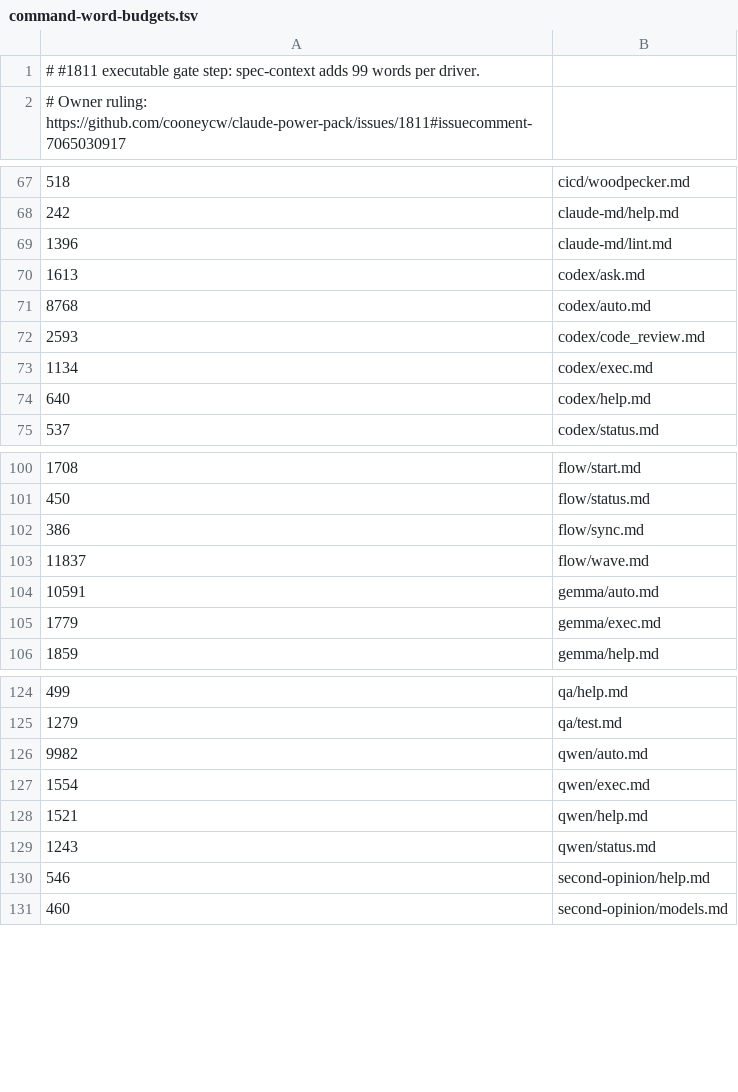
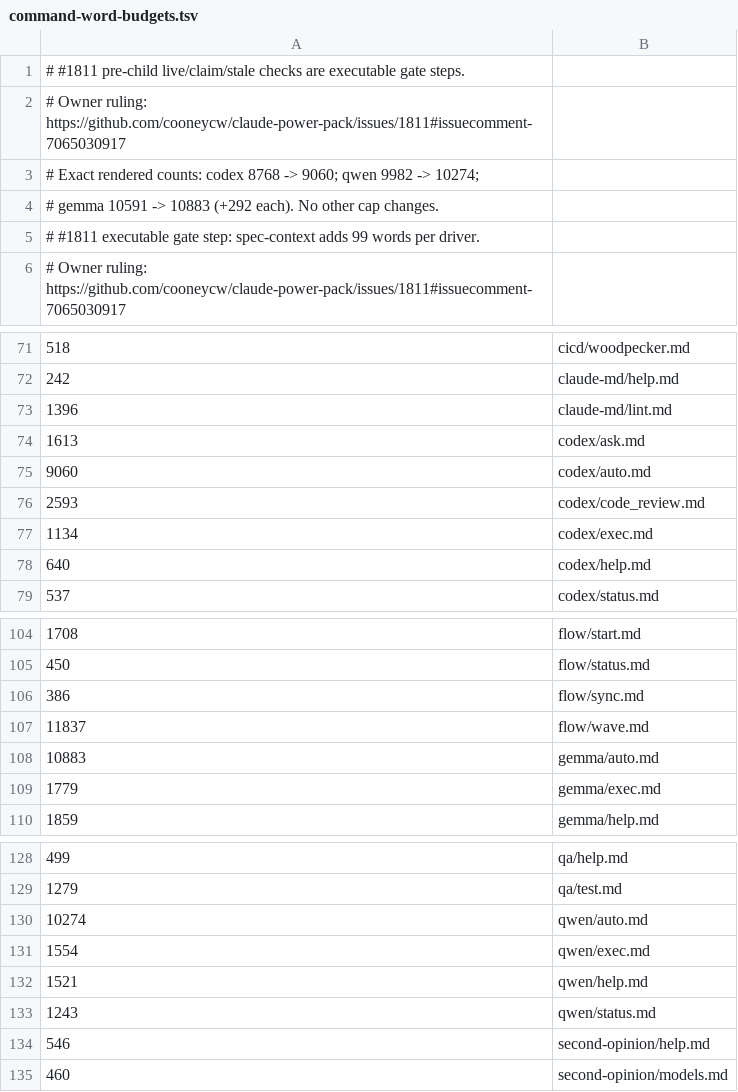
Before and after one commit to cooneycw/claude-power-pack, a TSV file: .claude/command-word-budgets.tsv, drawn as a sheet; only a part is shown, gaps mark what is left out.

Commit message:
fix(drivers): guard delegated child ownership and stale bases (Refs #1811)

```diff
--- a/.claude/command-word-budgets.tsv
+++ b/.claude/command-word-budgets.tsv
@@ -1 +1,5 @@
+# #1811 pre-child live/claim/stale checks are executable gate steps.
+# Owner ruling: https://github.com/cooneycw/claude-power-pack/issues/1811#issuecomment-7065030917
+# Exact rendered counts: codex 8768 -> 9060; qwen 9982 -> 10274;
+# gemma 10591 -> 10883 (+292 each). No other cap changes.
 # #1811 executable gate step: spec-context adds 99 words per driver.
@@ -70,3 +74,3 @@
 1613	codex/ask.md
-8768	codex/auto.md
+9060	codex/auto.md
 2593	codex/code_review.md
@@ -103,3 +107,3 @@
 11837	flow/wave.md
-10591	gemma/auto.md
+10883	gemma/auto.md
 1779	gemma/exec.md
@@ -125,3 +129,3 @@
 1279	qa/test.md
-9982	qwen/auto.md
+10274	qwen/auto.md
 1554	qwen/exec.md
```
Also changed, not shown: 24 other files.
